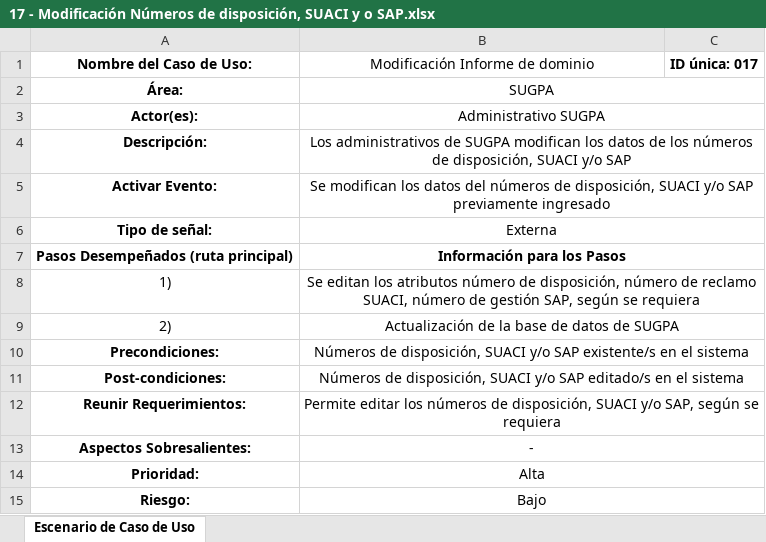
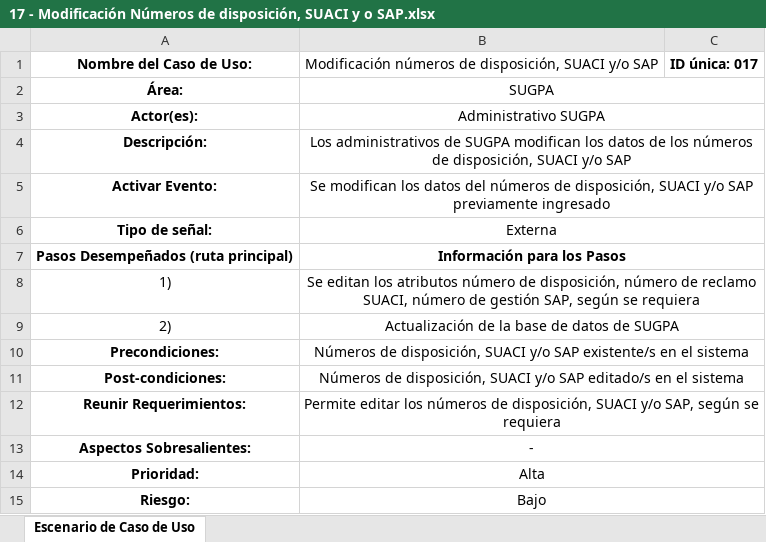
Before and after one commit to maxikidd/sugpaDoc, an Excel workbook: editECU/17 - Modificación Números de disposición, SUACI y o SAP.xlsx, sheet Escenario de Caso de Uso, drawn as a sheet; values as stored, in another font and other column widths than the file's, no borders; the diff names each change by its address in the sheet, - before the commit and + after, or states it on an @@ line.

```diff
--- a/editECU/17 - Modificación Números de disposición, SUACI y o SAP.xlsx (sheet Escenario de Caso de Uso)
+++ b/editECU/17 - Modificación Números de disposición, SUACI y o SAP.xlsx (sheet Escenario de Caso de Uso)
-B1: Modificación Informe de dominio
+B1: Modificación números de disposición, SUACI y/o SAP
```
Also changed, not shown: 5 other files.
